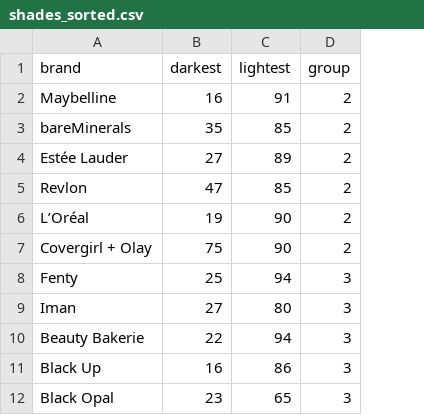
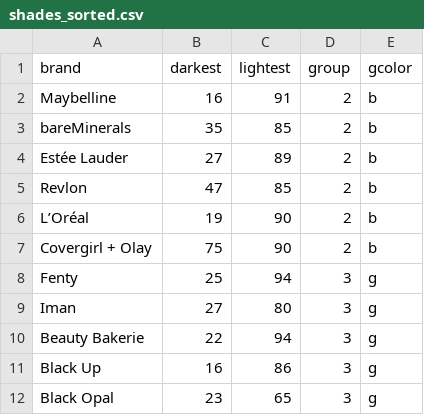
Before and after one commit to cassidytu/dh140, a CSV file: shades_sorted.csv, drawn as a sheet; only a part is shown; the diff names each change by its address in the sheet, - before the commit and + after, or states it on an @@ line.

Commit message:
Update shades_sorted.csv

```diff
--- a/shades_sorted.csv
+++ b/shades_sorted.csv
+column E (gcolor), rows 2-12: b | b | b | b | b | b | g | g | g | g | g
```
